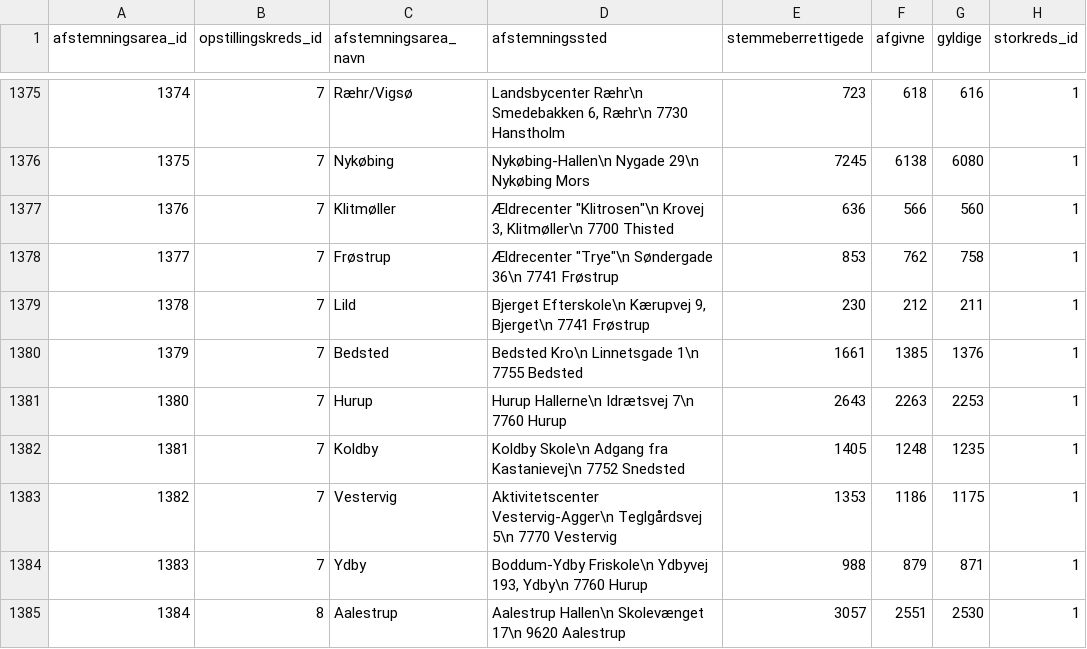
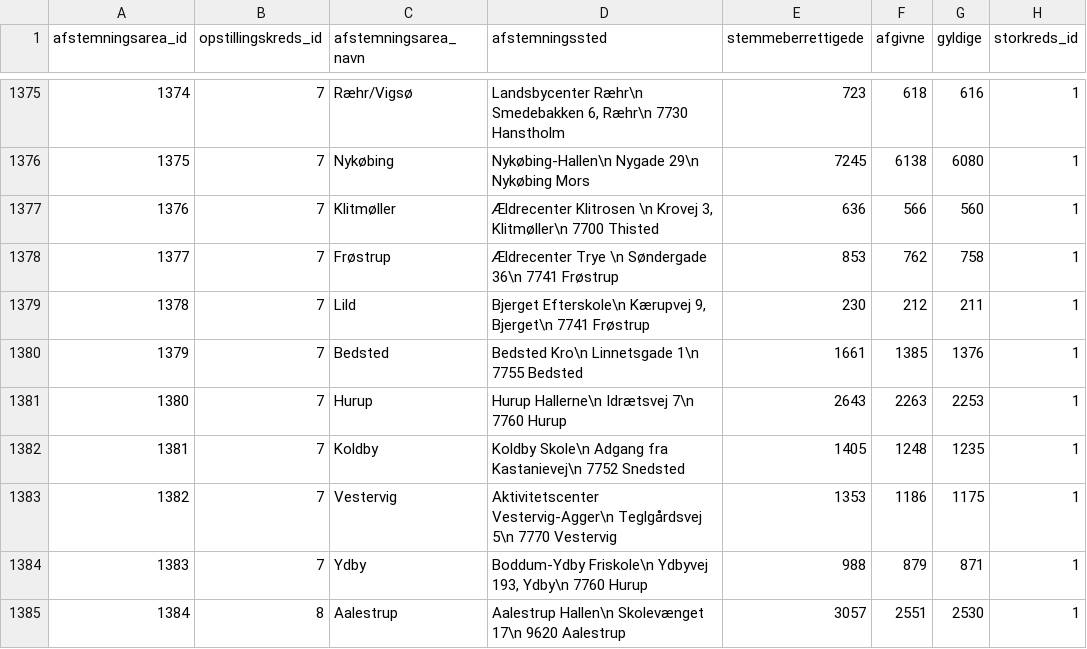
Before and after one commit to fghjorth/valgdata-fv15, a CSV file: valgresultat2011-afstemningssteder.csv, drawn as a sheet; only a part is shown, gaps mark what is left out; the diff names each change by its address in the sheet, - before the commit and + after, or states it on an @@ line.

Commit message:
remove yet more quotes

```diff
--- a/valgresultat2011-afstemningssteder.csv
+++ b/valgresultat2011-afstemningssteder.csv
-D1377 (afstemningssted): Ældrecenter "Klitrosen"\n Krovej 3,…
+D1377 (afstemningssted): Ældrecenter Klitrosen \n Krovej 3,…
-D1378 (afstemningssted): Ældrecenter "Trye"\n Søndergade 36\n…
+D1378 (afstemningssted): Ældrecenter Trye \n Søndergade 36\n…
```
